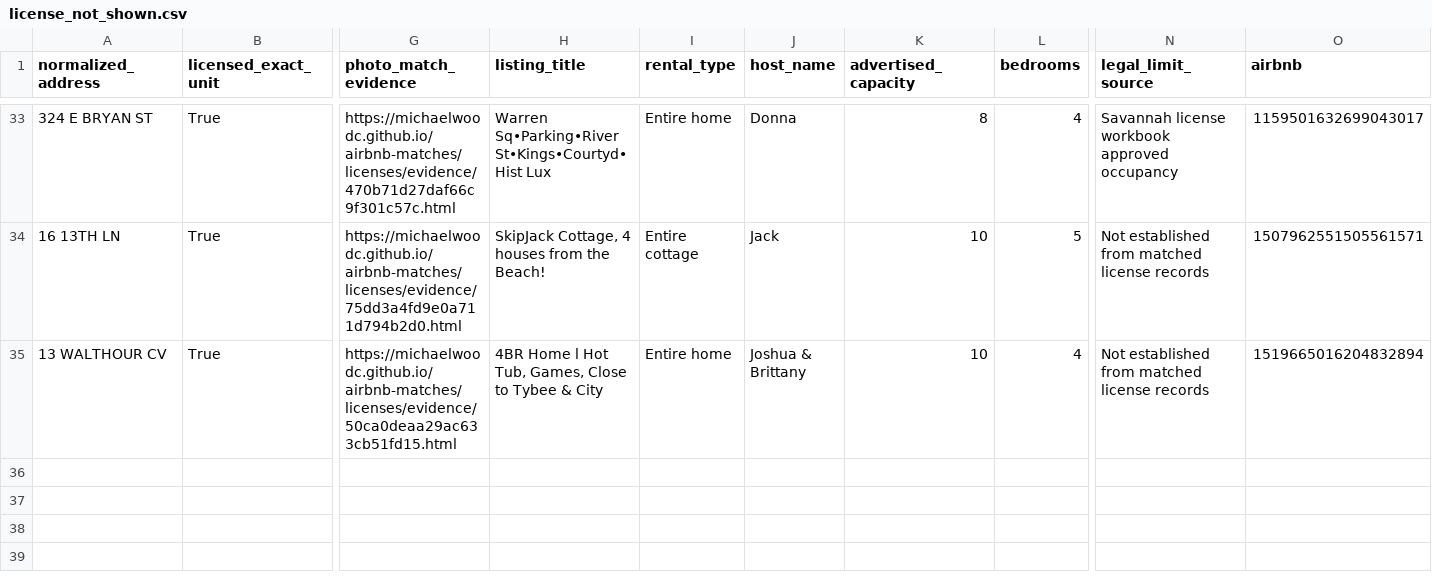
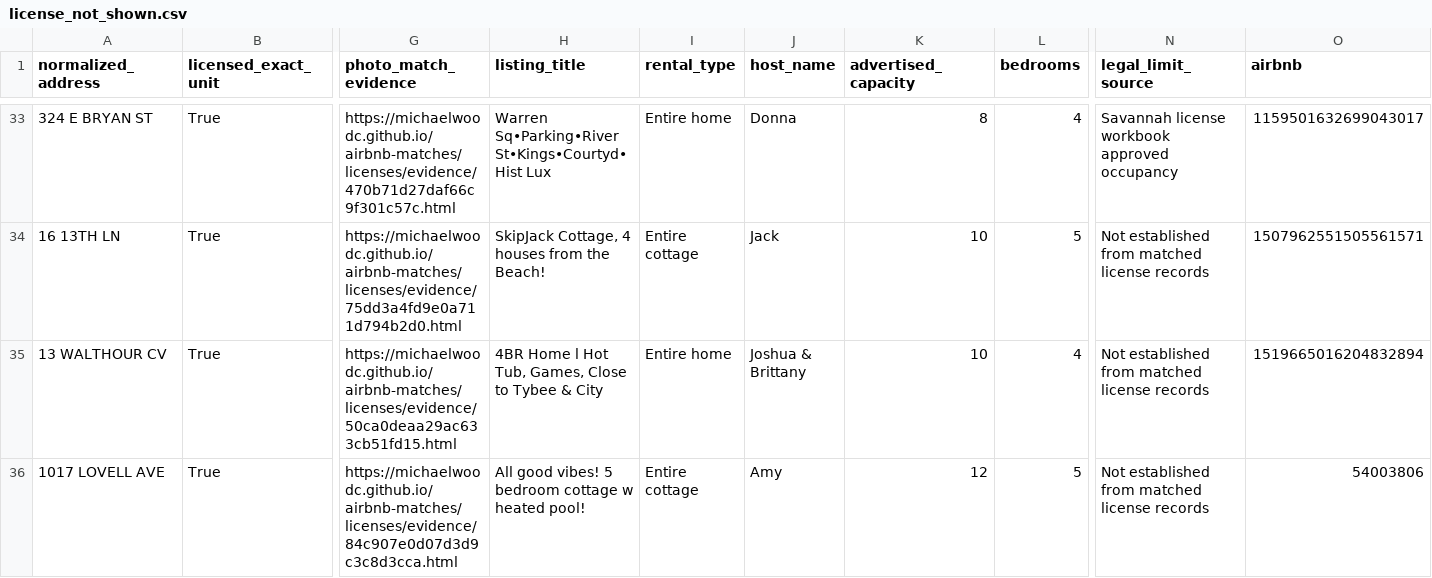
Before and after one commit to MichaelWoodc/airbnb-matches, a CSV file: licenses/license_not_shown.csv, drawn as a sheet; only a part is shown, gaps mark what is left out; rows hold the shown columns only; the diff names each change by its address in the sheet, - before the commit and + after, or states it on an @@ line.

```diff
--- a/licenses/license_not_shown.csv
+++ b/licenses/license_not_shown.csv
+row 36: 1017 LOVELL AVE | True | https://michaelwoodc.github.io/airbnb-matches/licenses/evidence/84c907e0d07d3d9c3c8d3cca.html | All good vibes! 5 bedroom cottage w heated pool! | Entire cottage | Amy | 12 | 5 | Not established from matched license records | 54003806
```
Also changed, not shown: licenses/review.csv, 10 other files.
